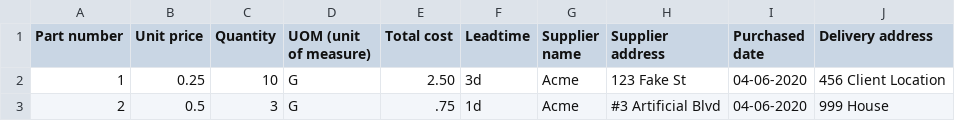
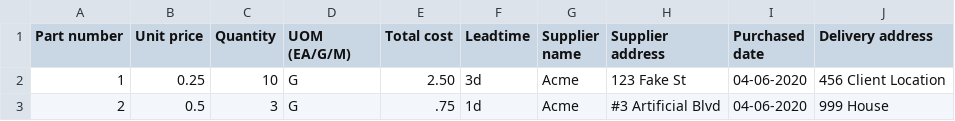
Before and after one commit to coakenfold/csv, a CSV file: testing/basic.csv, drawn as a sheet.

Commit message:
Table validation

```diff
--- a/testing/basic.csv
+++ b/testing/basic.csv
@@ -1,2 +1,2 @@
-Part number,Unit price,Quantity,UOM (unit of measure),Total cost,Leadtime,Supplier name,Supplier address,Purchased date,Delivery address
+Part number,Unit price,Quantity,UOM (EA/G/M),Total cost,Leadtime,Supplier name,Supplier address,Purchased date,Delivery address
 1,0.25,10,G,2.50,3d,Acme,123 Fake St,04-06-2020,456 Client Location
```
Also changed, not shown: 6 other files.
